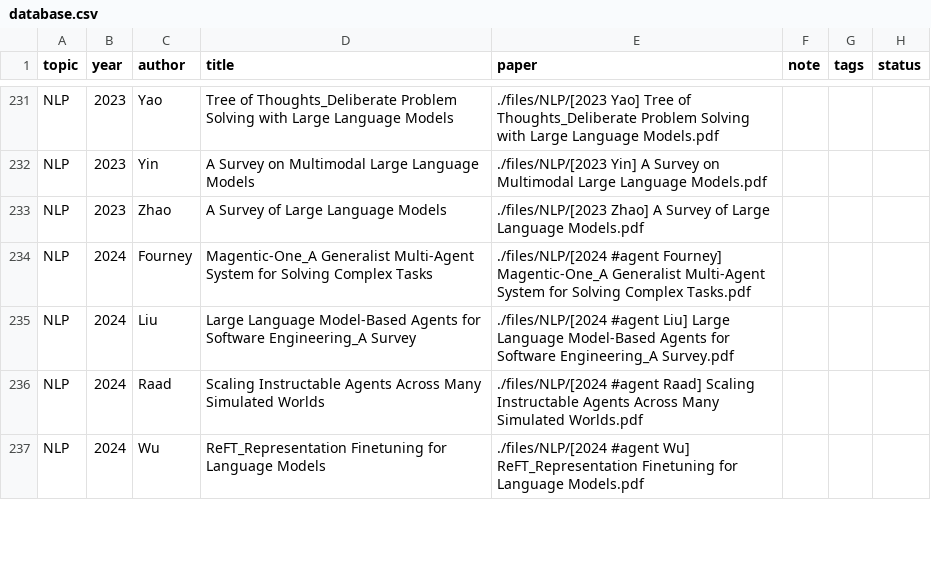
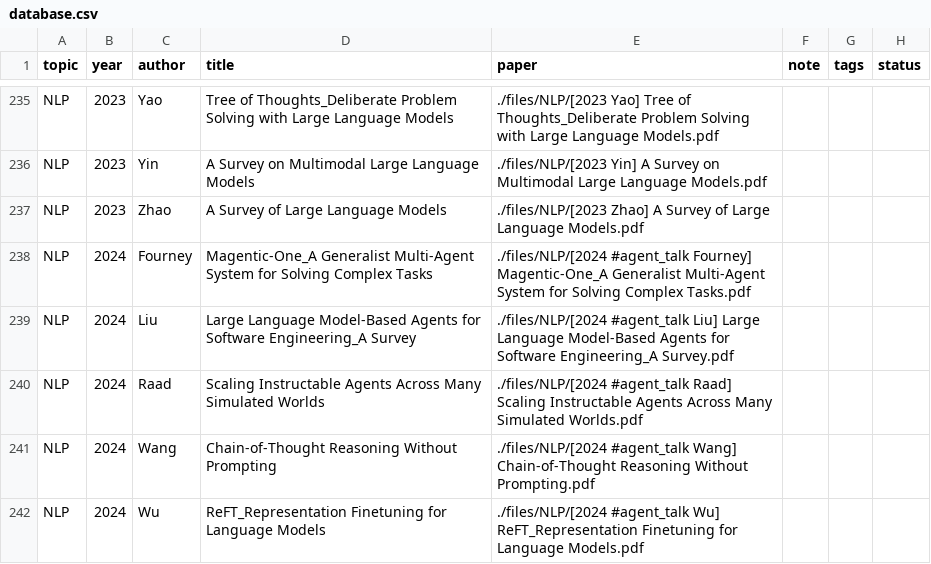
Before and after one commit to Gwanbou/Papers, a CSV file: automation/database.csv, drawn as a sheet; only a part is shown, gaps mark what is left out; the diff covers the shown part only.

Commit message:
update papers

```diff
--- a/automation/database.csv
+++ b/automation/database.csv
@@ -233,5 +237,6 @@ NLP,2023,Yin,A Survey on Multimodal Large Language Models,./files/NLP/[2023 Yin]
 NLP,2023,Zhao,A Survey of Large Language Models,./files/NLP/[2023 Zhao] A Survey of Large Language Models.pdf,,,
-NLP,2024,Fourney,Magentic-One_A Generalist Multi-Agent System for Solving Complex Tasks,./files/NLP/[2024 #agent Fourney] Magentic-One_A Generalist Multi-Agent System for Solving Complex Tasks.pdf,,,
-NLP,2024,Liu,Large Language Model-Based Agents for Software Engineering_A Survey,./files/NLP/[2024 #agent Liu] Large Language Model-Based Agents for Software Engineering_A Survey.pdf,,,
-NLP,2024,Raad,Scaling Instructable Agents Across Many Simulated Worlds,./files/NLP/[2024 #agent Raad] Scaling Instructable Agents Across Many Simulated Worlds.pdf,,,
-NLP,2024,Wu,ReFT_Representation Finetuning for Language Models,./files/NLP/[2024 #agent Wu] ReFT_Representation Finetuning for Language Models.pdf,,,
+NLP,2024,Fourney,Magentic-One_A Generalist Multi-Agent System for Solving Complex Tasks,./files/NLP/[2024 #agent_talk Fourney] Magentic-One_A Generalist Multi-Agent System for Solving Complex Tasks.pdf,,,
+NLP,2024,Liu,Large Language Model-Based Agents for Software Engineering_A Survey,./files/NLP/[2024 #agent_talk Liu] Large Language Model-Based Agents for Software Engineering_A Survey.pdf,,,
+NLP,2024,Raad,Scaling Instructable Agents Across Many Simulated Worlds,./files/NLP/[2024 #agent_talk Raad] Scaling Instructable Agents Across Many Simulated Worlds.pdf,,,
+NLP,2024,Wang,Chain-of-Thought Reasoning Without Prompting,./files/NLP/[2024 #agent_talk Wang] Chain-of-Thought Reasoning Without Prompting.pdf,,,
+NLP,2024,Wu,ReFT_Representation Finetuning for Language Models,./files/NLP/[2024 #agent_talk Wu] ReFT_Representation Finetuning for Language Models.pdf,,,
```
Also changed, not shown: 7 added rows, 3 removed rows and 2 edited cells elsewhere in this file, 19 other files.
